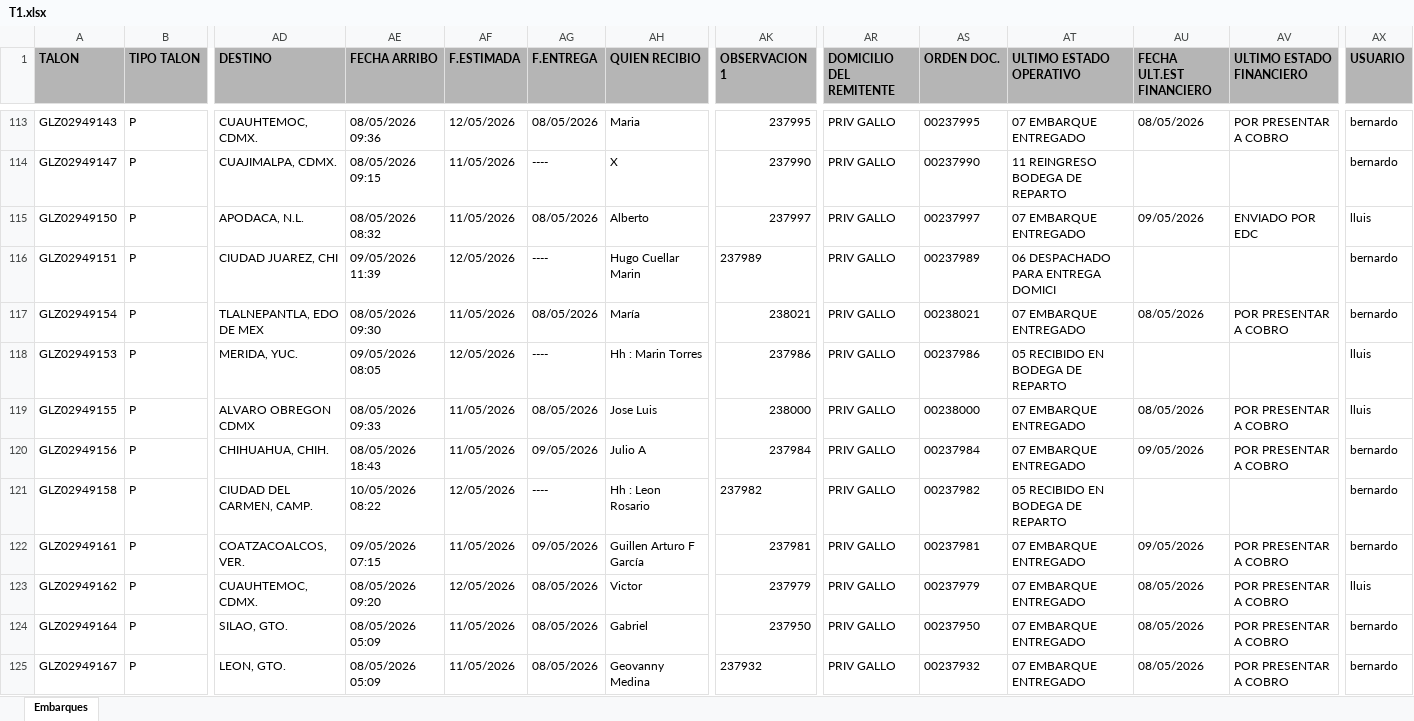
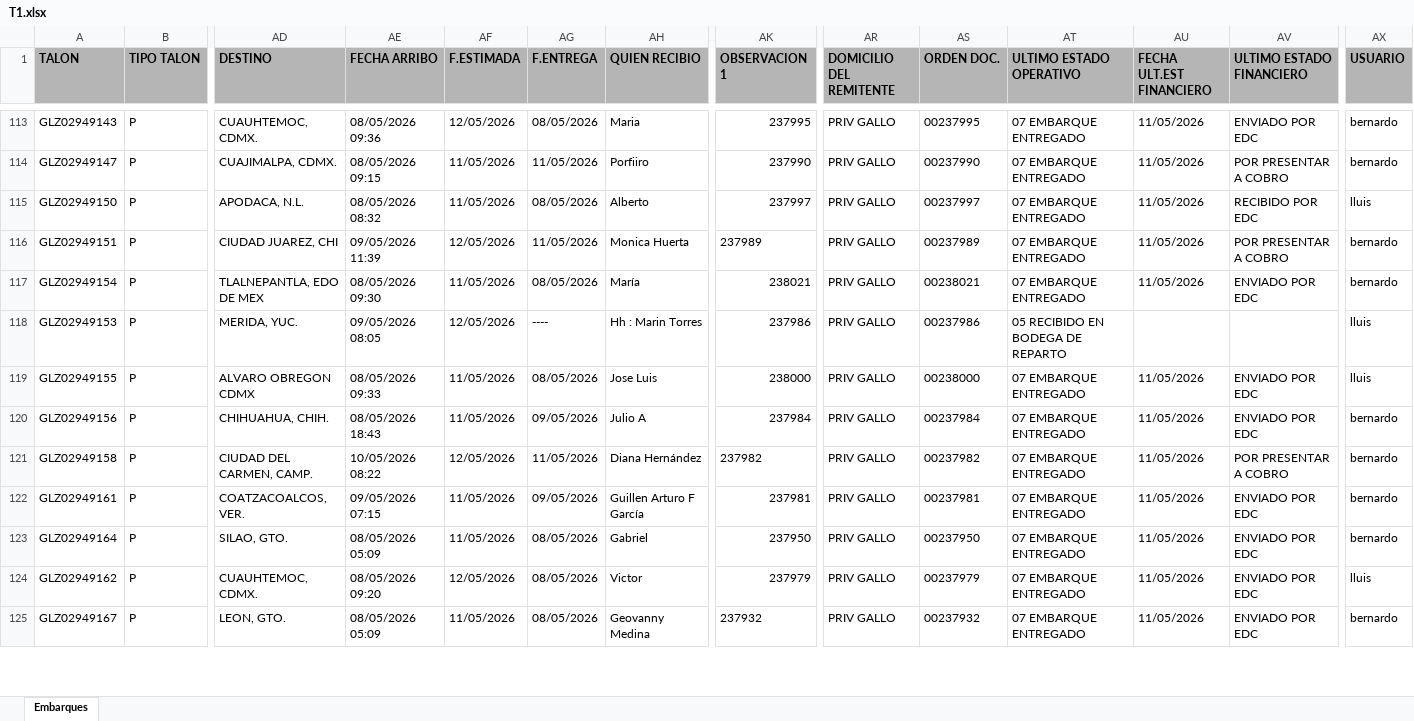
Before and after one commit to RH2026/nexion, an Excel workbook: T1.xlsx, sheet Embarques, drawn as a sheet; only a part is shown, gaps mark what is left out; values as stored, in another font and other column widths than the file's, no borders; removed rows and columns are numbered as before the commit, all else as after; rows hold the shown columns only; the diff covers the shown part only; the diff names each change by its address in the sheet, - before the commit and + after, or states it on an @@ line.

Commit message:
BATCH_UPDATE // 12/05/2026 09:11

```diff
--- a/T1.xlsx (sheet Embarques)
+++ b/T1.xlsx (sheet Embarques)
-AU113 (FECHA ULT.EST FINANCIERO): 08/05/2026
+AU113 (FECHA ULT.EST FINANCIERO): 11/05/2026
-AV113 (ULTIMO ESTADO FINANCIERO): POR PRESENTAR A COBRO
+AV113 (ULTIMO ESTADO FINANCIERO): ENVIADO POR EDC
-AG114 (F.ENTREGA): ----
+AG114 (F.ENTREGA): 11/05/2026
-AH114 (QUIEN RECIBIO): X
+AH114 (QUIEN RECIBIO): Porfiiro
-AT114 (ULTIMO ESTADO OPERATIVO): 11 REINGRESO BODEGA DE REPARTO
+AT114 (ULTIMO ESTADO OPERATIVO): 07 EMBARQUE ENTREGADO
-AU114 (FECHA ULT.EST FINANCIERO): (empty)
+AU114 (FECHA ULT.EST FINANCIERO): 11/05/2026
-AV114 (ULTIMO ESTADO FINANCIERO): (empty)
+AV114 (ULTIMO ESTADO FINANCIERO): POR PRESENTAR A COBRO
-AU115 (FECHA ULT.EST FINANCIERO): 09/05/2026
+AU115 (FECHA ULT.EST FINANCIERO): 11/05/2026
-AV115 (ULTIMO ESTADO FINANCIERO): ENVIADO POR EDC
+AV115 (ULTIMO ESTADO FINANCIERO): RECIBIDO POR EDC
-AG116 (F.ENTREGA): ----
+AG116 (F.ENTREGA): 11/05/2026
-AH116 (QUIEN RECIBIO): Hugo Cuellar Marin
+AH116 (QUIEN RECIBIO): Monica Huerta
-AT116 (ULTIMO ESTADO OPERATIVO): 06 DESPACHADO PARA ENTREGA DOMICI
+AT116 (ULTIMO ESTADO OPERATIVO): 07 EMBARQUE ENTREGADO
-AU116 (FECHA ULT.EST FINANCIERO): (empty)
+AU116 (FECHA ULT.EST FINANCIERO): 11/05/2026
-AV116 (ULTIMO ESTADO FINANCIERO): (empty)
+AV116 (ULTIMO ESTADO FINANCIERO): POR PRESENTAR A COBRO
-AU117 (FECHA ULT.EST FINANCIERO): 08/05/2026
+AU117 (FECHA ULT.EST FINANCIERO): 11/05/2026
-AV117 (ULTIMO ESTADO FINANCIERO): POR PRESENTAR A COBRO
+AV117 (ULTIMO ESTADO FINANCIERO): ENVIADO POR EDC
-AU119 (FECHA ULT.EST FINANCIERO): 08/05/2026
+AU119 (FECHA ULT.EST FINANCIERO): 11/05/2026
-AV119:AV120 (ULTIMO ESTADO FINANCIERO): POR PRESENTAR A COBRO
+AV119:AV120 (ULTIMO ESTADO FINANCIERO): ENVIADO POR EDC
-AU120 (FECHA ULT.EST FINANCIERO): 09/05/2026
+AU120 (FECHA ULT.EST FINANCIERO): 11/05/2026
-AG121 (F.ENTREGA): ----
+AG121 (F.ENTREGA): 11/05/2026
-AH121 (QUIEN RECIBIO): Hh : Leon Rosario
+AH121 (QUIEN RECIBIO): Diana Hernández
-AT121 (ULTIMO ESTADO OPERATIVO): 05 RECIBIDO EN BODEGA DE REPARTO
+AT121 (ULTIMO ESTADO OPERATIVO): 07 EMBARQUE ENTREGADO
-AU121 (FECHA ULT.EST FINANCIERO): (empty)
+AU121 (FECHA ULT.EST FINANCIERO): 11/05/2026
-AV121 (ULTIMO ESTADO FINANCIERO): (empty)
+AV121 (ULTIMO ESTADO FINANCIERO): POR PRESENTAR A COBRO
-AU122 (FECHA ULT.EST FINANCIERO): 09/05/2026
+AU122 (FECHA ULT.EST FINANCIERO): 11/05/2026
-AV122 (ULTIMO ESTADO FINANCIERO): POR PRESENTAR A COBRO
+AV122 (ULTIMO ESTADO FINANCIERO): ENVIADO POR EDC
+row 123: GLZ02949164 | P | SILAO, GTO. | 08/05/2026 05:09 | 11/05/2026 | 08/05/2026 | Gabriel | 237950 | PRIV GALLO | 00237950 | 07 EMBARQUE ENTREGADO | 11/05/2026 | ENVIADO POR EDC | bernardo
-AU124 (FECHA ULT.EST FINANCIERO): 08/05/2026
+AU124 (FECHA ULT.EST FINANCIERO): 11/05/2026
-AV124 (ULTIMO ESTADO FINANCIERO): POR PRESENTAR A COBRO
+AV124 (ULTIMO ESTADO FINANCIERO): ENVIADO POR EDC
-row 124: GLZ02949164 | P | SILAO, GTO. | 08/05/2026 05:09 | 11/05/2026 | 08/05/2026 | Gabriel | 237950 | PRIV GALLO | 00237950 | 07 EMBARQUE ENTREGADO | 08/05/2026 | POR PRESENTAR A COBRO | bernardo
-AU125 (FECHA ULT.EST FINANCIERO): 08/05/2026
+AU125 (FECHA ULT.EST FINANCIERO): 11/05/2026
-AV125 (ULTIMO ESTADO FINANCIERO): POR PRESENTAR A COBRO
+AV125 (ULTIMO ESTADO FINANCIERO): ENVIADO POR EDC
```
Also changed, not shown: 24 added rows, 5 removed rows, 3 moved rows and 303 edited cells elsewhere in this sheet.
